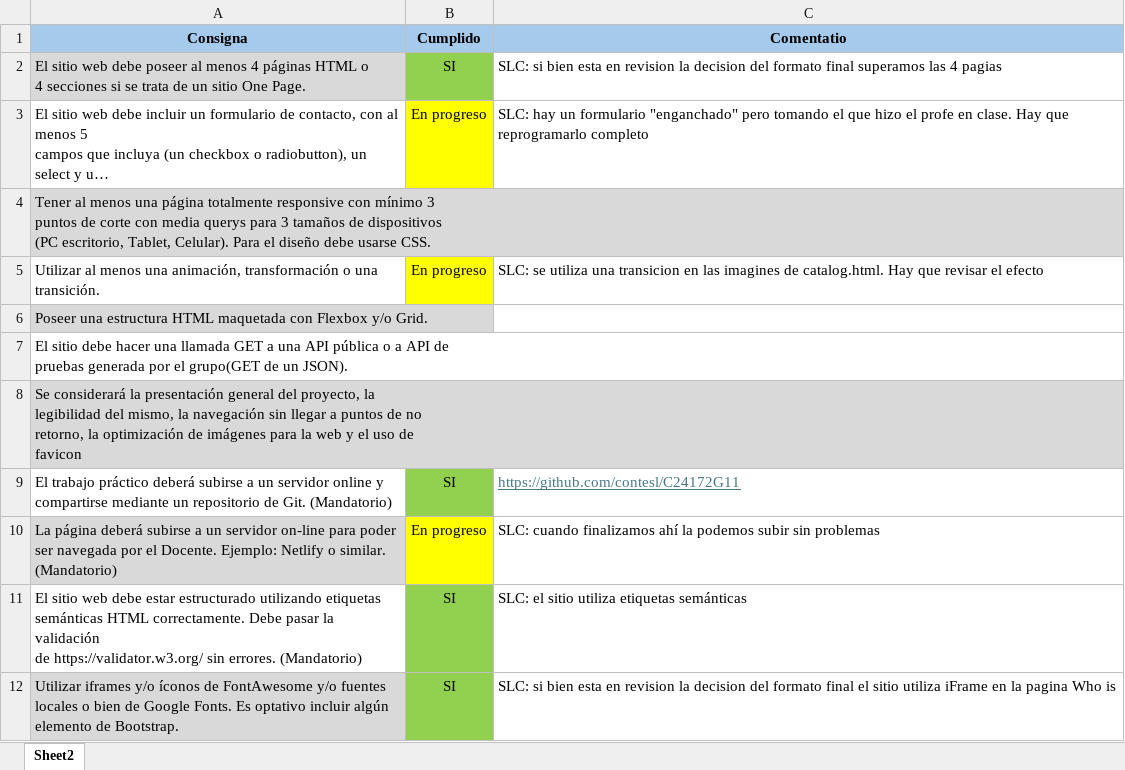
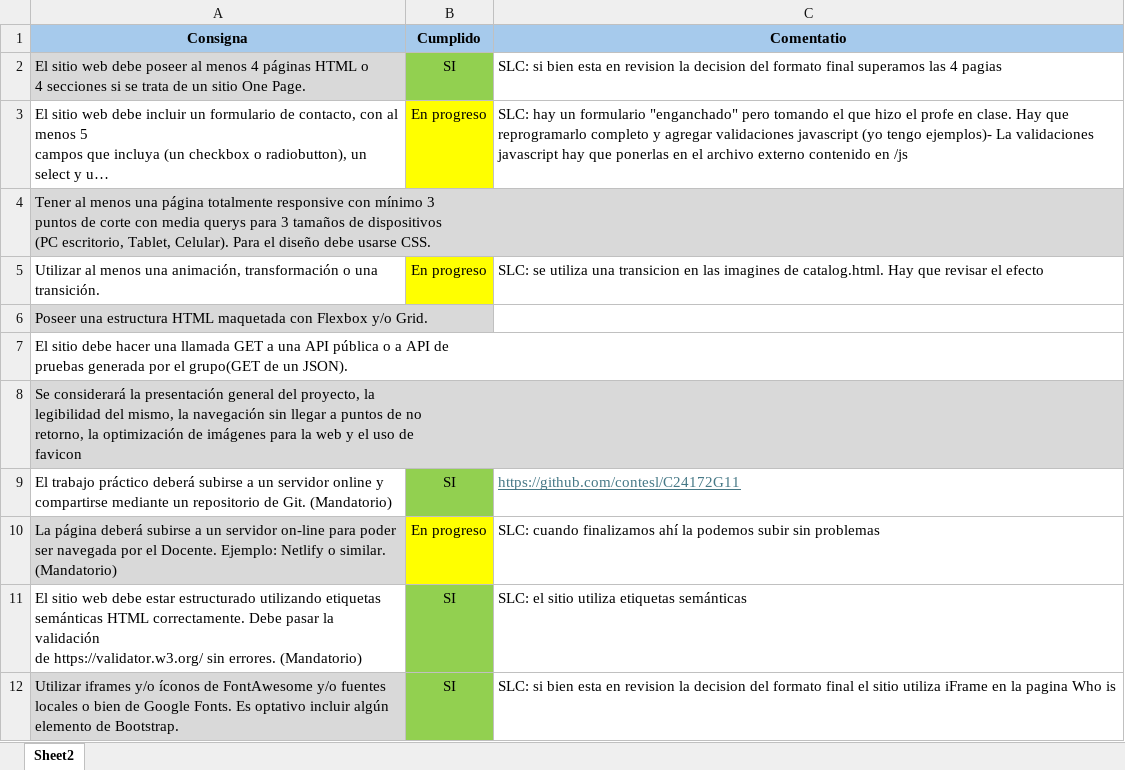
Before and after one commit to contesl/C24172G11, an Excel workbook: support/Cumplimiento-Consignas.xlsx, sheet Sheet2, drawn as a sheet; long unchanged cells end in …; values as stored, in another font and other column widths than the file's, no borders; the diff names each change by its address in the sheet, - before the commit and + after, or states it on an @@ line.

```diff
--- a/support/Cumplimiento-Consignas.xlsx (sheet Sheet2)
+++ b/support/Cumplimiento-Consignas.xlsx (sheet Sheet2)
-C3 (Comentatio): …reprogramarlo completo
+C3 (Comentatio): …reprogramarlo completo y agregar validaciones javascript (yo tengo ejemplos)- La validaciones javascript hay que ponerlas en el archivo externo contenido en /js
```
Also changed, not shown: 2 other files.
